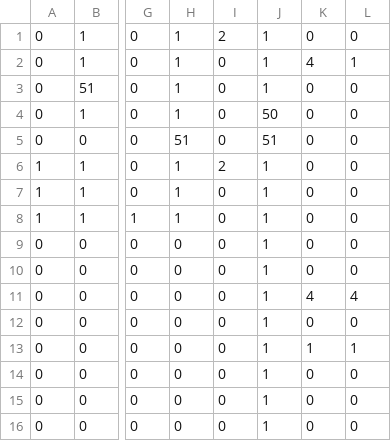
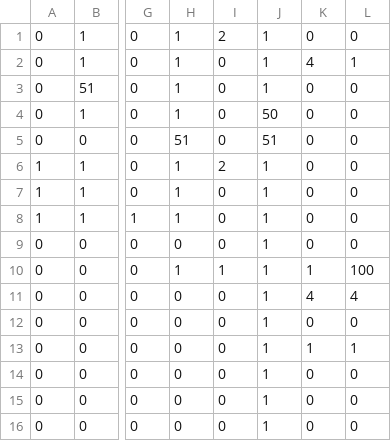
Before and after one commit to marthijn1994/the-labyrint, a CSV file: src/main/java/nl/han/ica/oopd/labyrint/media/levels/level1.csv, drawn as a sheet; only a part is shown, gaps mark what is left out; the diff names each change by its address in the sheet, - before the commit and + after, or states it on an @@ line.

```diff
--- a/src/main/java/nl/han/ica/oopd/labyrint/media/levels/level1.csv
+++ b/src/main/java/nl/han/ica/oopd/labyrint/media/levels/level1.csv
-H10: 0
+H10: 1
-I10: 0
+I10: 1
-K10: 0
+K10: 1
-L10: 0
+L10: 100
```
Also changed, not shown: 10 other files.
